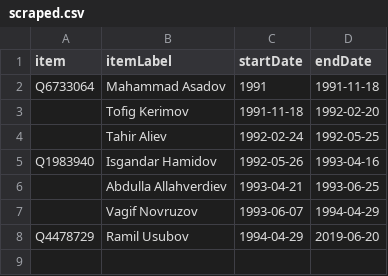
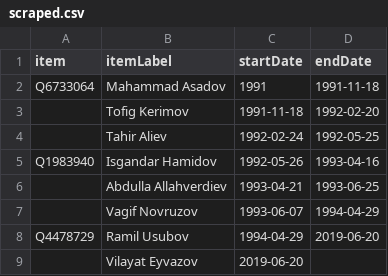
Before and after one commit to every-politician-scrapers/azerbaijan-cabinet, a CSV file: sources/internal-enwiki/scraped.csv, drawn as a sheet; the diff names each change by its address in the sheet, - before the commit and + after, or states it on an @@ line.

Commit message:
Compare external sources to Wikidata

```diff
--- a/sources/internal-enwiki/scraped.csv
+++ b/sources/internal-enwiki/scraped.csv
+row 9:  | Vilayat Eyvazov | 2019-06-20
```
Also changed, not shown: sources/internal-enwiki/diff.csv.
